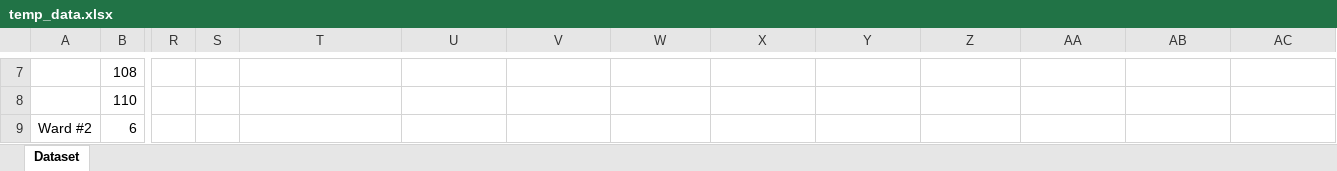
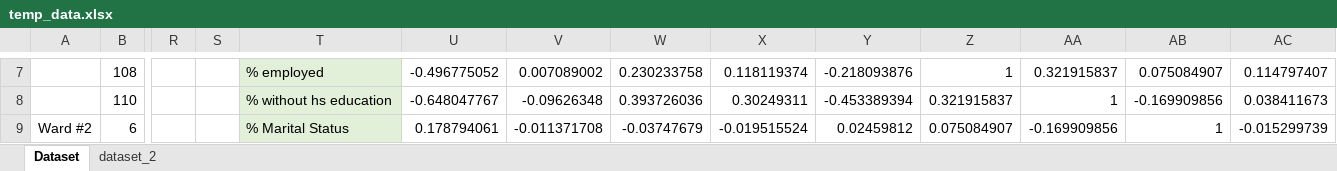
Before and after one commit to nja2140/thesis, an Excel workbook: Data/temp_data.xlsx, sheet Dataset, drawn as a sheet; only a part is shown, gaps mark what is left out; values as stored, in another font and other column widths than the file's, no borders; the diff covers the shown part only; the diff names each change by its address in the sheet, - before the commit and + after, or states it on an @@ line.

```diff
--- a/Data/temp_data.xlsx (sheet Dataset)
+++ b/Data/temp_data.xlsx (sheet Dataset)
+sheet tab: dataset_2
-T7:T9 fill: none
+T7:T9 fill: #E2F0D9
-T7: (empty)
+T7: % employed
-U7: (empty)
+U7: -0.496775052
-V7: (empty)
+V7: 0.007089002
-W7: (empty)
+W7: 0.230233758
-X7: (empty)
+X7: 0.118119374
-Y7: (empty)
+Y7: -0.218093876
-Z7: (empty)
+Z7: 1
-AA7: (empty)
+AA7: 0.321915837
-AB7: (empty)
+AB7: 0.075084907
-AC7: (empty)
+AC7: 0.114797407
-T8: (empty)
+T8: % without hs education
-U8: (empty)
+U8: -0.648047767
-V8: (empty)
+V8: -0.09626348
-W8: (empty)
+W8: 0.393726036
-X8: (empty)
+X8: 0.30249311
-Y8: (empty)
+Y8: -0.453389394
-Z8: (empty)
+Z8: 0.321915837
-AA8: (empty)
+AA8: 1
-AB8: (empty)
+AB8: -0.169909856
-AC8: (empty)
+AC8: 0.038411673
-T9: (empty)
+T9: % Marital Status
-U9: (empty)
+U9: 0.178794061
-V9: (empty)
+V9: -0.011371708
-W9: (empty)
+W9: -0.03747679
-X9: (empty)
+X9: -0.019515524
-Y9: (empty)
+Y9: 0.02459812
-Z9: (empty)
+Z9: 0.075084907
-AA9: (empty)
+AA9: -0.169909856
-AB9: (empty)
+AB9: 1
-AC9: (empty)
+AC9: -0.015299739
```
Also changed, not shown: 2 removed rows, 69 edited cells and cell formats elsewhere in this sheet, 3 other files.
